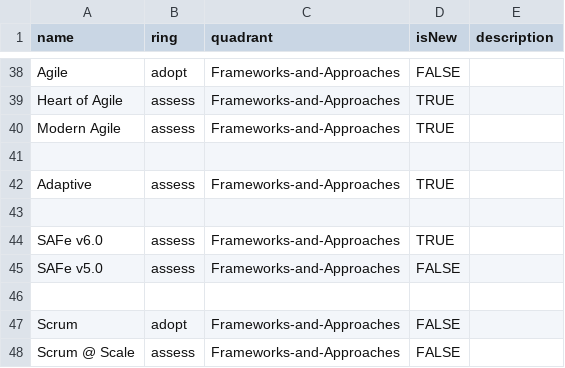
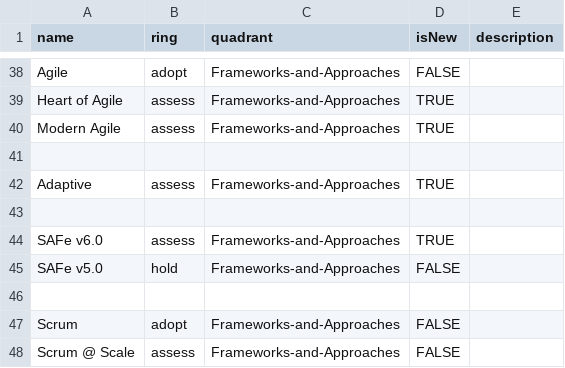
Before and after one commit to paul-aginicds/sonar, a CSV file: items.csv, drawn as a sheet; only a part is shown, gaps mark what is left out.

Commit message:
Update items.csv

```diff
--- a/items.csv
+++ b/items.csv
@@ -44,3 +44,3 @@ Adaptive,assess,Frameworks-and-Approaches,TRUE,
 SAFe v6.0,assess,Frameworks-and-Approaches,TRUE,
-SAFe v5.0,assess,Frameworks-and-Approaches,FALSE,
+SAFe v5.0,hold,Frameworks-and-Approaches,FALSE,
 
```
